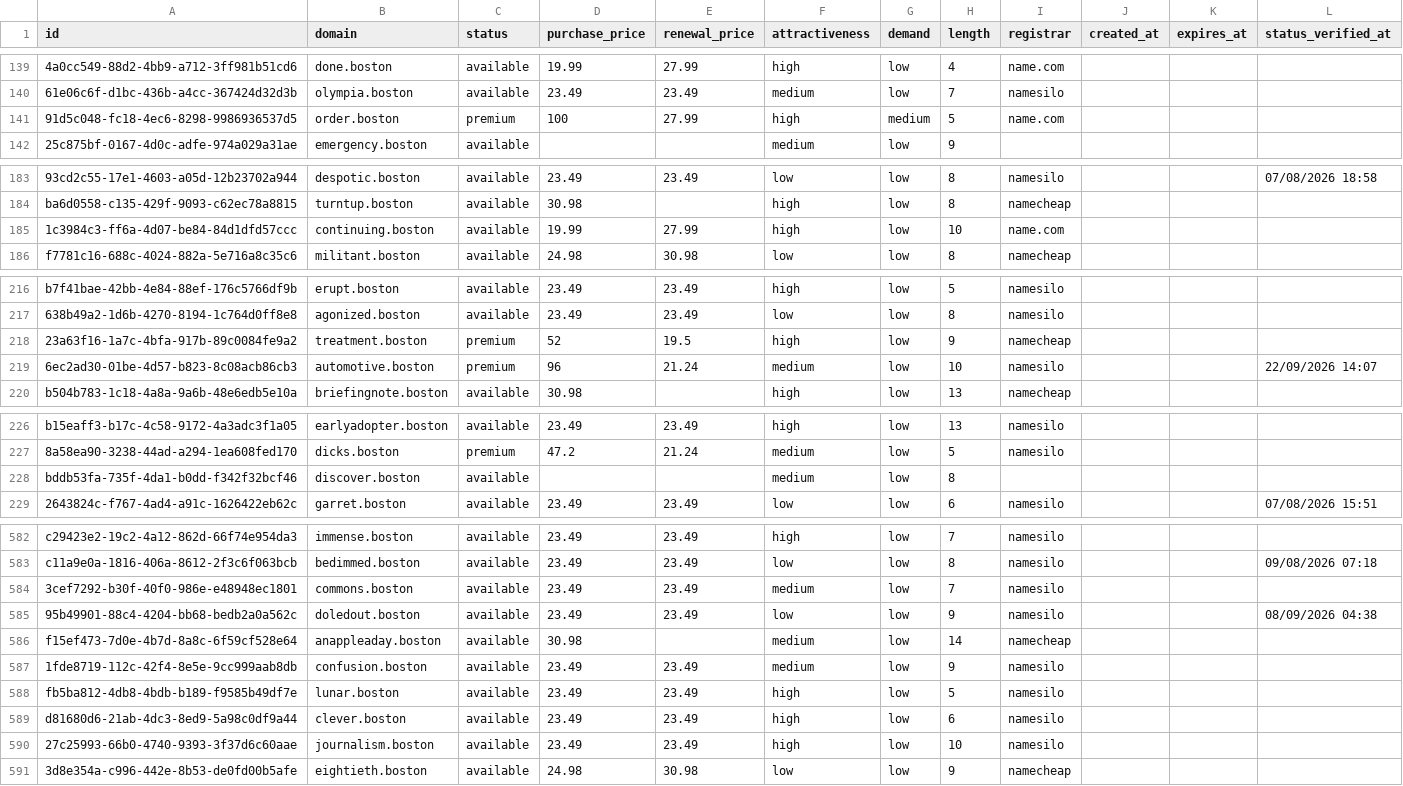
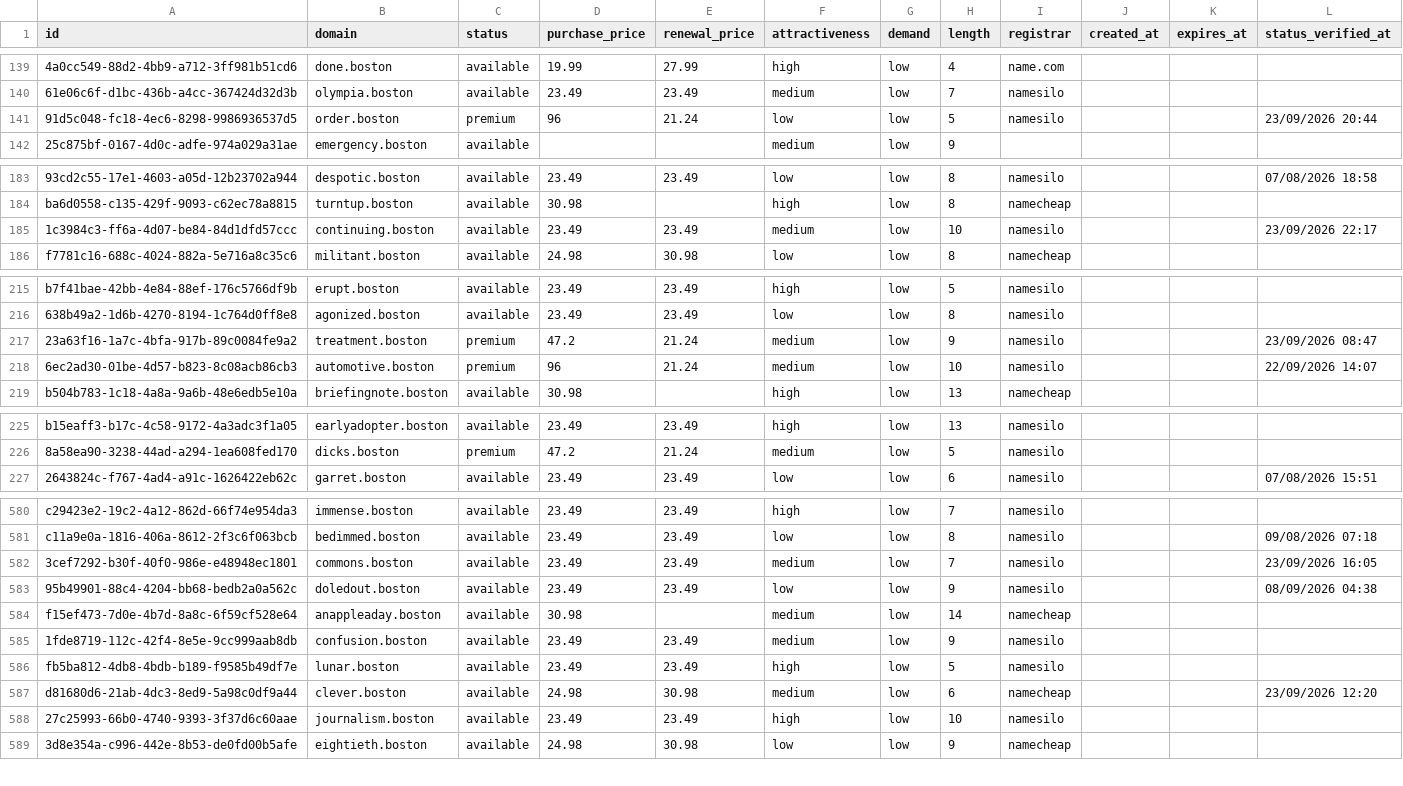
Before and after one commit to UniqueDomains/boston-oneword-domains, a CSV file: boston.csv, drawn as a sheet; only a part is shown, gaps mark what is left out; removed rows and columns are numbered as before the commit, all else as after; the diff covers the shown part only; the diff names each change by its address in the sheet, - before the commit and + after, or states it on an @@ line.

```diff
--- a/boston.csv
+++ b/boston.csv
-D141 (purchase_price): 100
+D141 (purchase_price): 96
-E141 (renewal_price): 27.99
+E141 (renewal_price): 21.24
-F141 (attractiveness): high
+F141 (attractiveness): low
-G141 (demand): medium
+G141 (demand): low
-I141 (registrar): name.com
+I141 (registrar): namesilo
-L141 (status_verified_at): (empty)
+L141 (status_verified_at): 23/09/2026 20:44
-D185 (purchase_price): 19.99
+D185 (purchase_price): 23.49
-E185 (renewal_price): 27.99
+E185 (renewal_price): 23.49
-F185 (attractiveness): high
+F185 (attractiveness): medium
-I185 (registrar): name.com
+I185 (registrar): namesilo
-L185 (status_verified_at): (empty)
+L185 (status_verified_at): 23/09/2026 22:17
-D217 (purchase_price): 52
+D217 (purchase_price): 47.2
-E217 (renewal_price): 19.5
+E217 (renewal_price): 21.24
-F217 (attractiveness): high
+F217 (attractiveness): medium
-I217 (registrar): namecheap
+I217 (registrar): namesilo
-L217 (status_verified_at): (empty)
+L217 (status_verified_at): 23/09/2026 08:47
-row 228: bddb53fa-735f-4da1-b0dd-f342f32bcf46 | discover.boston | available |  |  | medium | low | 8
-L582 (status_verified_at): (empty)
+L582 (status_verified_at): 23/09/2026 16:05
-D587 (purchase_price): 23.49
+D587 (purchase_price): 24.98
-E587 (renewal_price): 23.49
+E587 (renewal_price): 30.98
-F587 (attractiveness): high
+F587 (attractiveness): medium
-I587 (registrar): namesilo
+I587 (registrar): namecheap
-L587 (status_verified_at): (empty)
+L587 (status_verified_at): 23/09/2026 12:20
```
Also changed, not shown: 2 added rows, 1 removed row and 126 edited cells elsewhere in this file, 4 other files.
